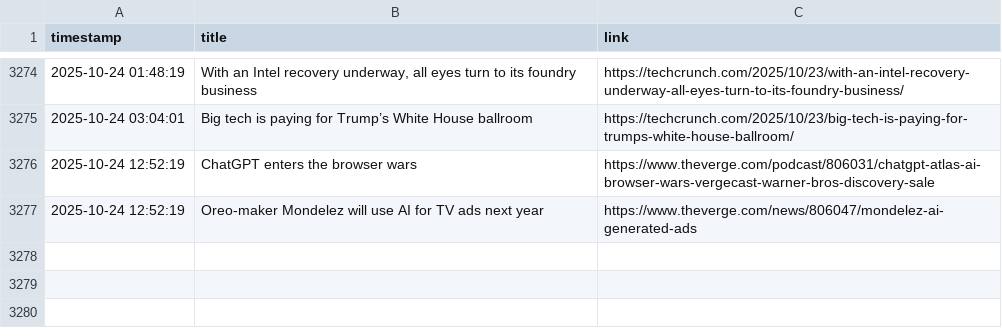
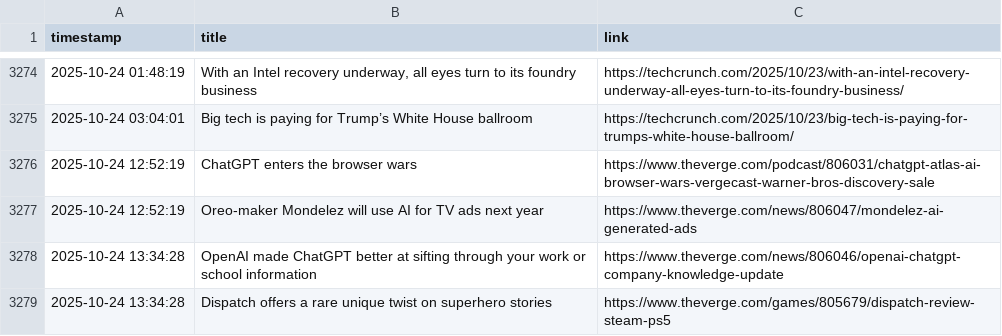
Before and after one commit to DeviPriya-Kolla/AutonomousContentAgent, a CSV file: seen_articles.csv, drawn as a sheet; only a part is shown, gaps mark what is left out; the diff names each change by its address in the sheet, - before the commit and + after, or states it on an @@ line.

Commit message:
docs: Update seen articles log

```diff
--- a/seen_articles.csv
+++ b/seen_articles.csv
+row 3278: 2025-10-24 13:34:28 | OpenAI made ChatGPT better at sifting through your work or school information | https://www.theverge.com/news/806046/openai-chatgpt-company-knowledge-update
+row 3279: 2025-10-24 13:34:28 | Dispatch offers a rare unique twist on superhero stories | https://www.theverge.com/games/805679/dispatch-review-steam-ps5
```
